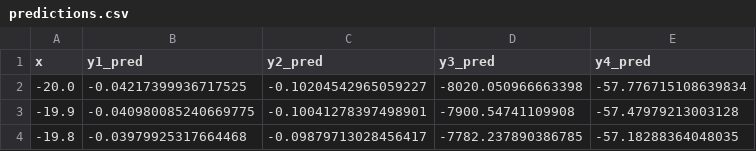
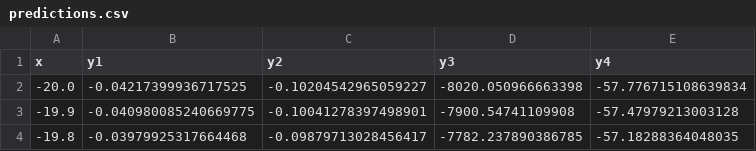
Before and after one commit to elahsoft/Our_Reality, a CSV file: dataset/predictions.csv, drawn as a sheet; only a part is shown.

Commit message:
Jupyter notebook file completed and classes modified to accomodate visualizing the model's predictions after fitting to determine the degree of goodness of fit of the created models

```diff
--- a/dataset/predictions.csv
+++ b/dataset/predictions.csv
@@ -1,2 +1,2 @@
-x,y1_pred,y2_pred,y3_pred,y4_pred
+x,y1,y2,y3,y4
 -20.0,-0.04217399936717525,-0.10204542965059227,-8020.050966663398,-57.776715108639834
```
Also changed, not shown: 24 other files.
